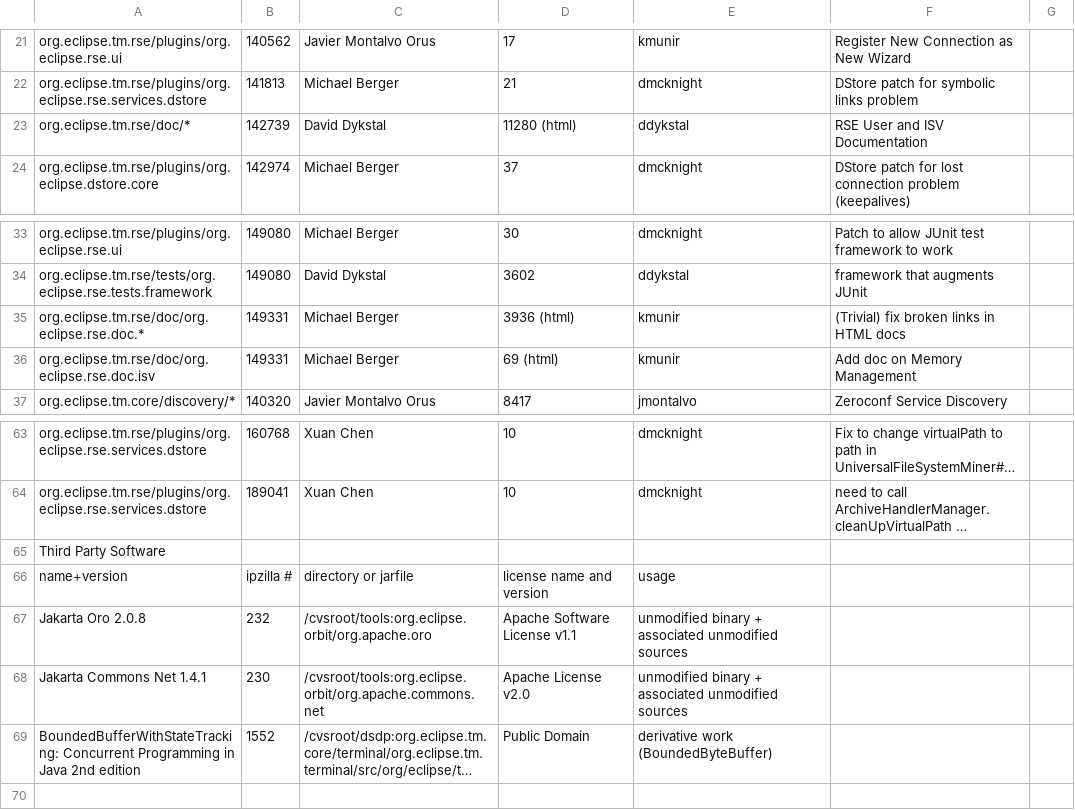
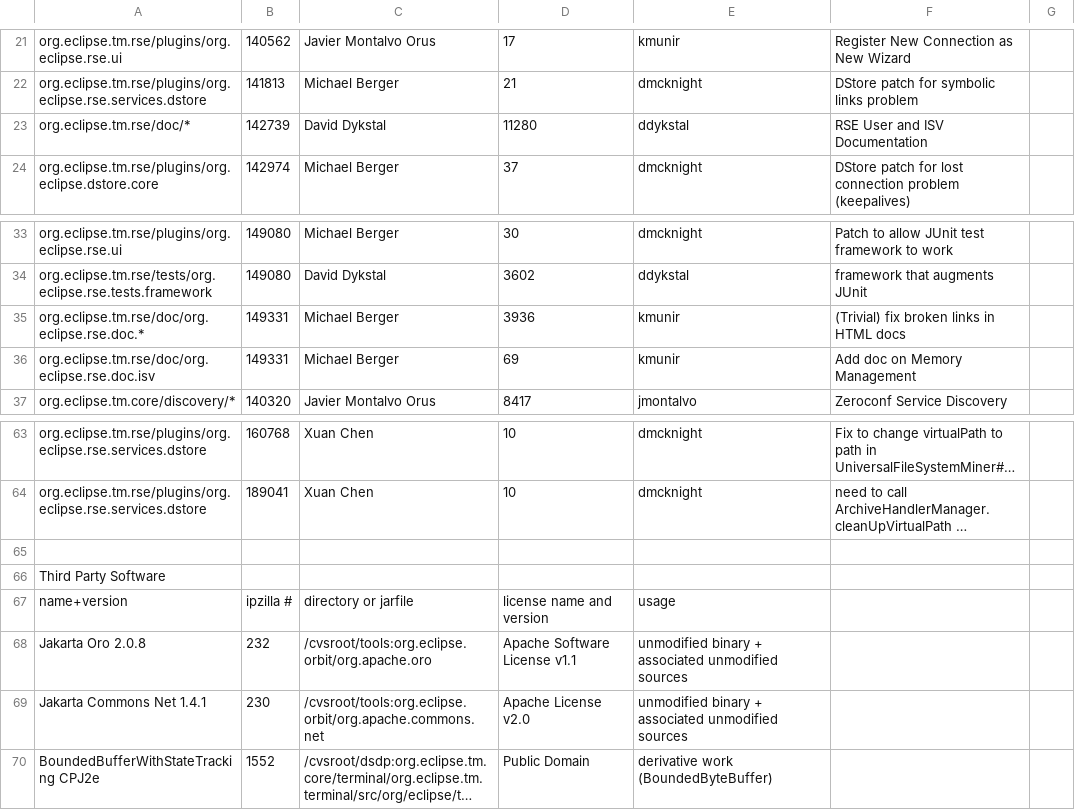
Before and after one commit to markphip/tm, a CSV file: development/tm-log.csv, drawn as a sheet; only a part is shown, gaps mark what is left out; long unchanged cells end in …; addresses are those after the commit; the diff names each change by its address in the sheet, - before the commit and + after, or states it on an @@ line.

Commit message:
Fix tm-log.csv format

```diff
--- a/development/tm-log.csv
+++ b/development/tm-log.csv
-D23: 11280 (html)
+D23: 11280
-D35: 3936 (html)
+D35: 3936
-D36: 69 (html)
+D36: 69
+row 65: (empty)
-A70: BoundedBufferWithStateTracking: Concurrent Programming in Java 2nd edition
+A70: BoundedBufferWithStateTracking CPJ2e
```
